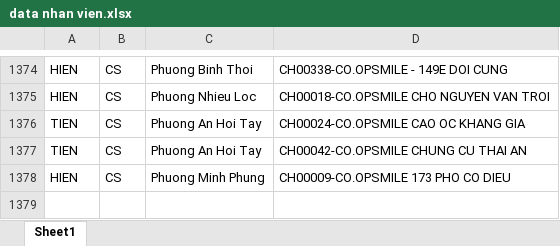
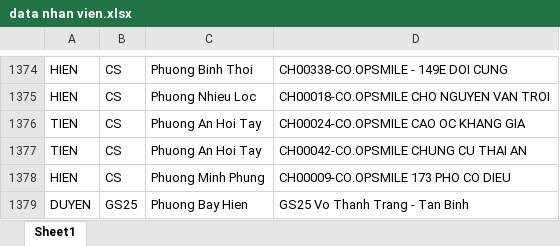
Before and after one commit to vodongduc201-maker/Tem-Co.op, an Excel workbook: data nhan vien.xlsx, sheet Sheet1, drawn as a sheet; only a part is shown, gaps mark what is left out; values as stored, in another font and other column widths than the file's, no borders; conditional formats not drawn; the diff names each change by its address in the sheet, - before the commit and + after, or states it on an @@ line.

Commit message:
Add files via upload

```diff
--- a/data nhan vien.xlsx (sheet Sheet1)
+++ b/data nhan vien.xlsx (sheet Sheet1)
+row 1379: DUYEN | GS25 | Phuong Bay Hien | GS25 Vo Thanh Trang - Tan Binh
```
